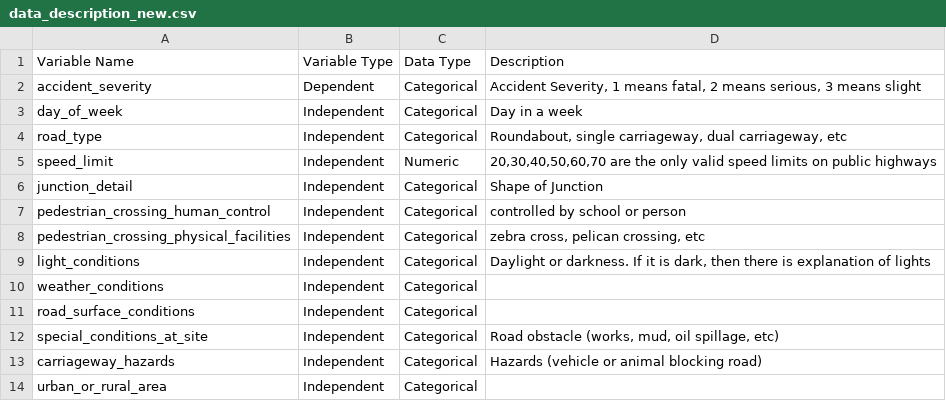
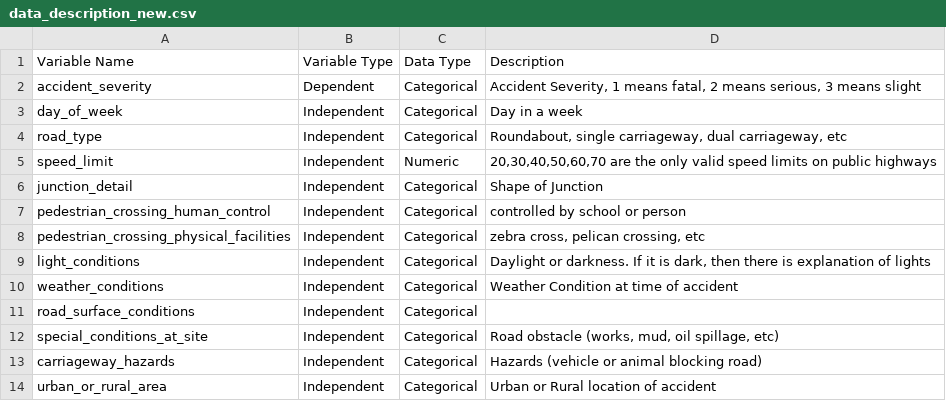
Before and after one commit to arvinrafim/DSSS_ASSESSMENT, a CSV file: data_description_new.csv, drawn as a sheet.

Commit message:
Update data_description_new.csv

```diff
--- a/data_description_new.csv
+++ b/data_description_new.csv
@@ -9,3 +9,3 @@ pedestrian_crossing_physical_facilities,Independent,Categorical,"zebra cross, pe
 light_conditions,Independent,Categorical,"Daylight or darkness. If it is dark, then there is explanation of  lights"
-weather_conditions,Independent,Categorical,
+weather_conditions,Independent,Categorical, "Weather Condition at time of accident"
 road_surface_conditions,Independent,Categorical,
@@ -13,2 +13,2 @@ special_conditions_at_site,Independent,Categorical,"Road obstacle (works, mud, o
 carriageway_hazards,Independent,Categorical,Hazards (vehicle or animal blocking road)
-urban_or_rural_area,Independent,Categorical,
+urban_or_rural_area,Independent,Categorical, "Urban or Rural location of accident"
```
